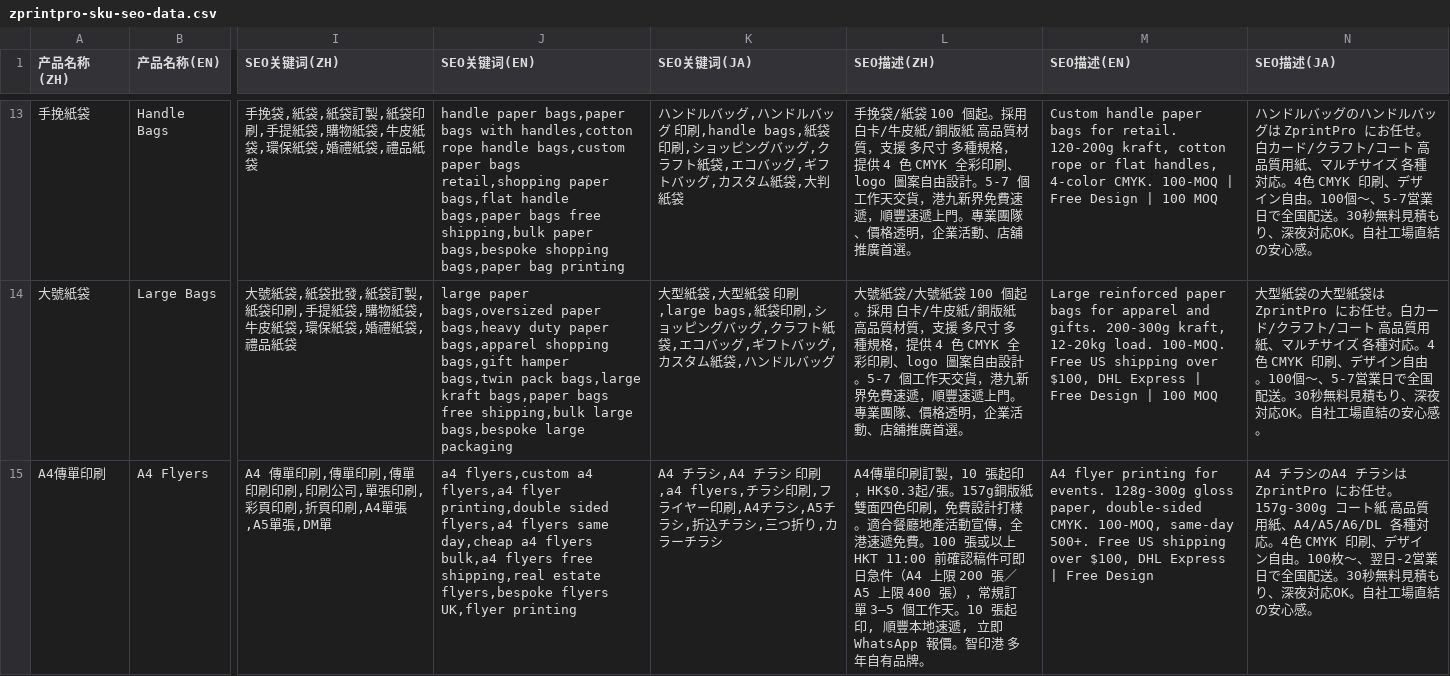
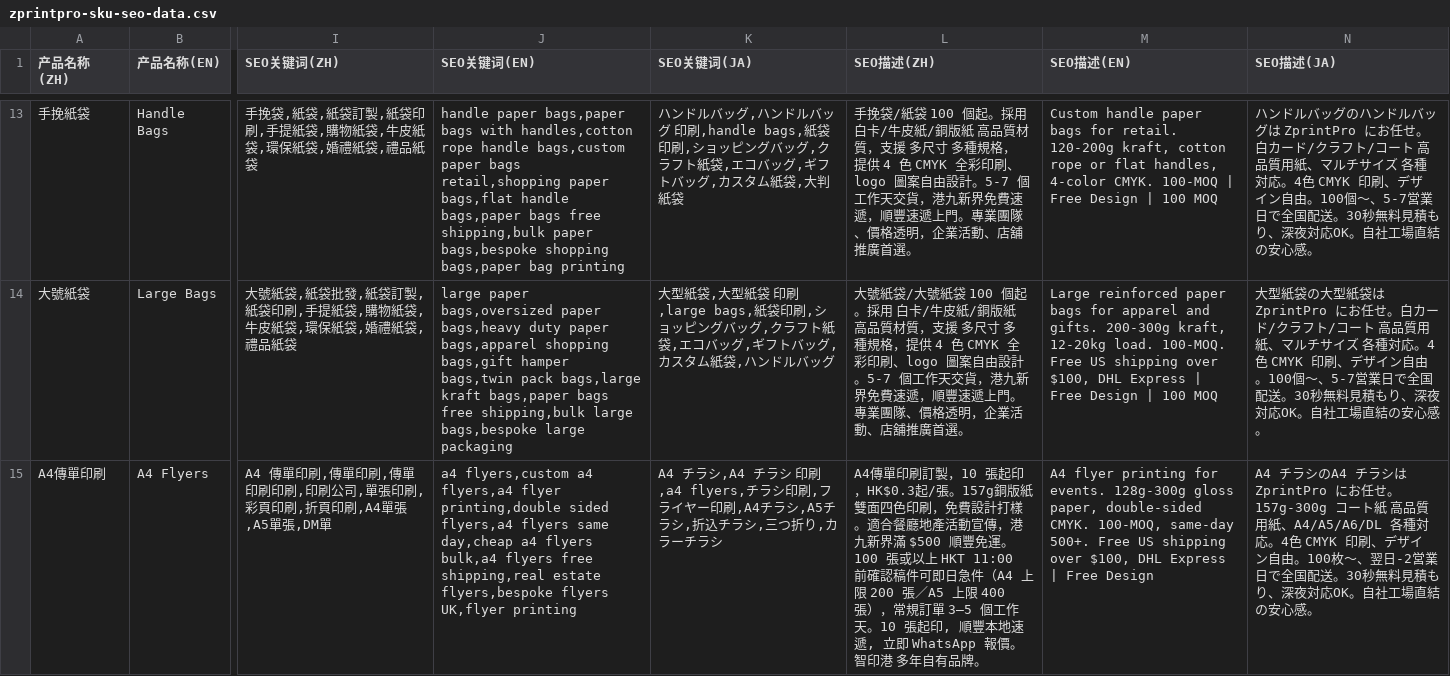
Before and after one commit to zprintprohk-rgb/zprintpro, a CSV file: zprintpro-sku-seo-data.csv, drawn as a sheet; only a part is shown, gaps mark what is left out; the diff covers the shown part only; the diff names each change by its address in the sheet, - before the commit and + after, or states it on an @@ line.

Commit message:
fix(seo): Q14c+Q15 港鐵站撤下+運營聲明驗真批 (K3 11-28 11:04 拍板+授權) - Q14c: 港鐵站交收全站撤下×8(rush-data/RushHero/RushDeliveryFAQ×3/RushDeliveryGrid/page.tsx JSON-LD×2, K3:無此服務無門店自取), 速遞費HK$50/80無來源→以報價確認 - Q15: 免運統一為滿$500順豐免運(products.ts L1659 SSoT): 全港速遞免費×3+48小時快遞免費×1; 48小時交期無字段真值→以報價確認×15(畫冊/學校/畢業冊/禮品袋/海報/stat卡); FSC強聲明→可選口徑×5(落單時註明,磁吸禮盒先例); 30%加急費無來源×2; FAQ'即日適用於大部分SKU'與SSoT矛盾→指定SKU - CSV源頭同步+regen; 生成器吞註釋已恢復並標記待修

```diff
--- a/zprintpro-sku-seo-data.csv
+++ b/zprintpro-sku-seo-data.csv
-L15 (SEO描述(ZH)): …動宣傳，全港速遞免費。100 張或…
+L15 (SEO描述(ZH)): …動宣傳，港九新界滿 $500 順豐免運。100 張或…
```
Also changed, not shown: 1 edited cell elsewhere in this file, 10 other files.
